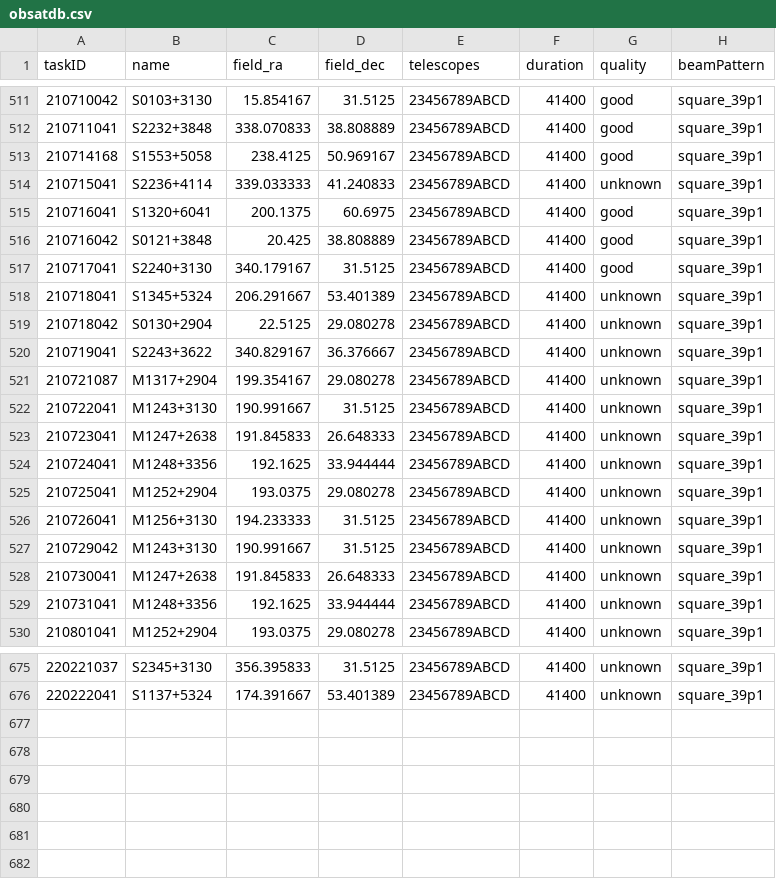
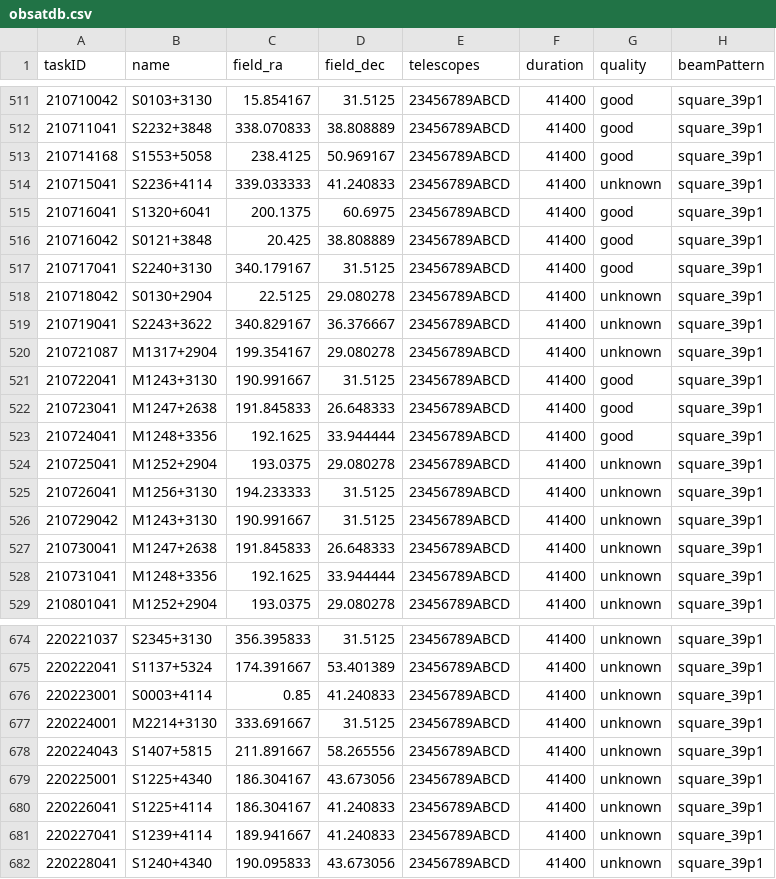
Before and after one commit to eakadams/aperinfo, a CSV file: files/obsatdb.csv, drawn as a sheet; only a part is shown, gaps mark what is left out.

```diff
--- a/files/obsatdb.csv
+++ b/files/obsatdb.csv
@@ -517,3 +517,2 @@ taskID,name,field_ra,field_dec,telescopes,duration,quality,beamPattern
 210717041,S2240+3130,340.179167,31.5125,23456789ABCD,41400,good,square_39p1
-210718041,S1345+5324,206.291667,53.401389,23456789ABCD,41400,unknown,square_39p1
 210718042,S0130+2904,22.5125,29.080278,23456789ABCD,41400,unknown,square_39p1
@@ -521,5 +520,5 @@ taskID,name,field_ra,field_dec,telescopes,duration,quality,beamPattern
 210721087,M1317+2904,199.354167,29.080278,23456789ABCD,41400,unknown,square_39p1
-210722041,M1243+3130,190.991667,31.5125,23456789ABCD,41400,unknown,square_39p1
-210723041,M1247+2638,191.845833,26.648333,23456789ABCD,41400,unknown,square_39p1
-210724041,M1248+3356,192.1625,33.944444,23456789ABCD,41400,unknown,square_39p1
+210722041,M1243+3130,190.991667,31.5125,23456789ABCD,41400,good,square_39p1
+210723041,M1247+2638,191.845833,26.648333,23456789ABCD,41400,good,square_39p1
+210724041,M1248+3356,192.1625,33.944444,23456789ABCD,41400,good,square_39p1
 210725041,M1252+2904,193.0375,29.080278,23456789ABCD,41400,unknown,square_39p1
@@ -676 +675,8 @@ taskID,name,field_ra,field_dec,telescopes,duration,quality,beamPattern
 220222041,S1137+5324,174.391667,53.401389,23456789ABCD,41400,unknown,square_39p1
+220223001,S0003+4114,0.85,41.240833,23456789ABCD,41400,unknown,square_39p1
+220224001,M2214+3130,333.691667,31.5125,23456789ABCD,41400,unknown,square_39p1
+220224043,S1407+5815,211.891667,58.265556,23456789ABCD,41400,unknown,square_39p1
+220225001,S1225+4340,186.304167,43.673056,23456789ABCD,41400,unknown,square_39p1
+220226041,S1225+4114,186.304167,41.240833,23456789ABCD,41400,unknown,square_39p1
+220227041,S1239+4114,189.941667,41.240833,23456789ABCD,41400,unknown,square_39p1
+220228041,S1240+4340,190.095833,43.673056,23456789ABCD,41400,unknown,square_39p1
```
Also changed, not shown: files/badatdb.csv.
